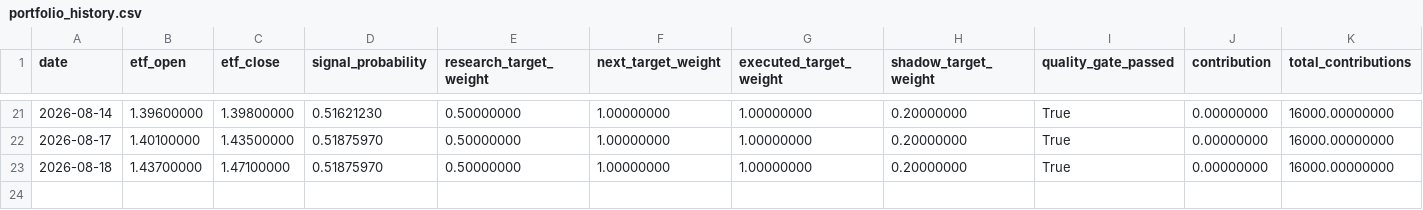
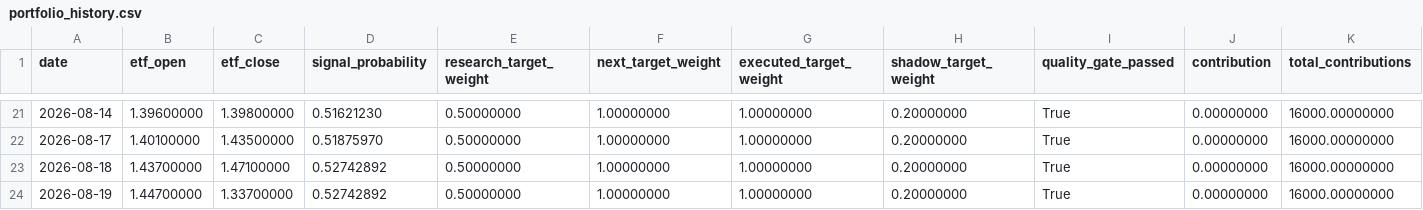
Before and after one commit to GCUeason/robot-quant, a CSV file: data/portfolio_history.csv, drawn as a sheet; only a part is shown, gaps mark what is left out; rows hold the shown columns only; the diff names each change by its address in the sheet, - before the commit and + after, or states it on an @@ line.

```diff
--- a/data/portfolio_history.csv
+++ b/data/portfolio_history.csv
-D23 (signal_probability): 0.51875970
+D23 (signal_probability): 0.52742892
+row 24: 2026-08-19 | 1.44700000 | 1.33700000 | 0.52742892 | 0.50000000 | 1.00000000 | 1.00000000 | 0.20000000 | True | 0.00000000 | 16000.00000000
```
Also changed, not shown: data/robot_chain_history.csv, 6 other files.
